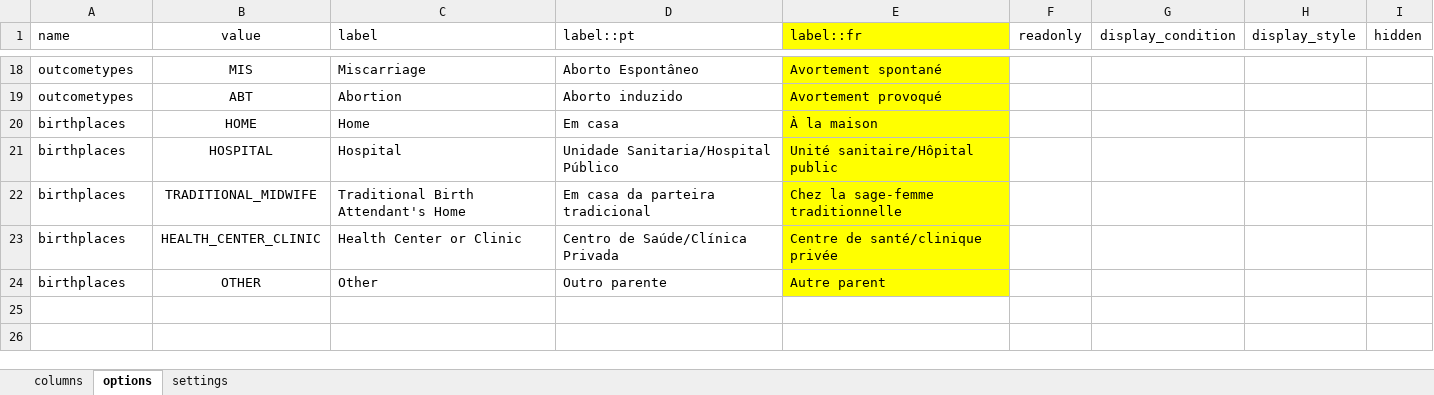
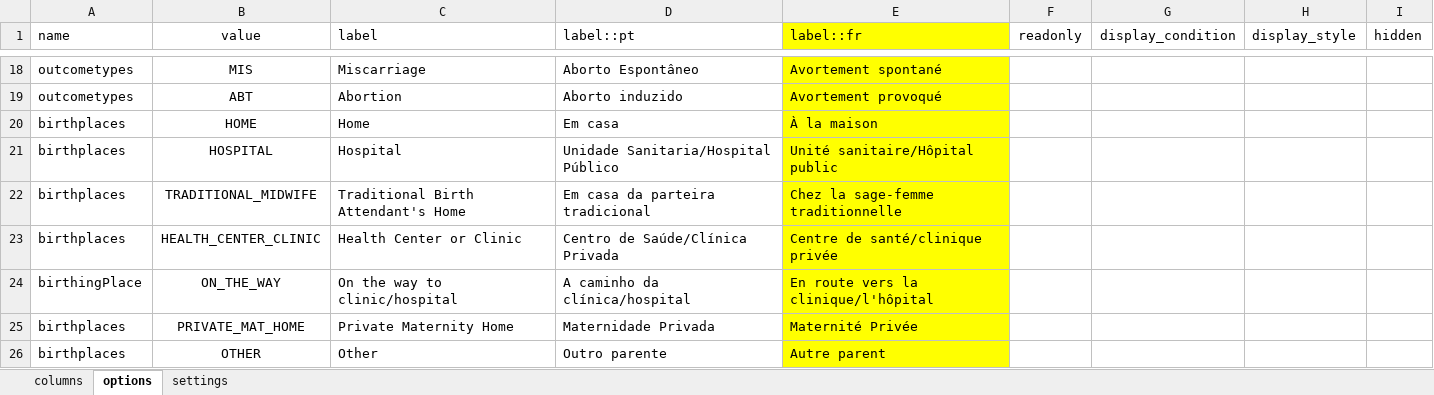
Before and after one commit to philimones-group/hds-explorer-tablet, an Excel workbook: app/src/main/res/raw/pregnancy_outcome_form.xlsx, sheet options, drawn as a sheet; only a part is shown, gaps mark what is left out; values as stored, in another font and other column widths than the file's, no borders; the diff names each change by its address in the sheet, - before the commit and + after, or states it on an @@ line.

Commit message:
- Fix MemberFilters wasnt filtering Deaths and Outmigrations - Fix HForms validations, validate recordedDate and outcomeDate of Pregnancy Surveyllance forms - Quick Fix on Household Visit that was causing crashes when reopening visits - Update Forms questions

```diff
--- a/app/src/main/res/raw/pregnancy_outcome_form.xlsx (sheet options)
+++ b/app/src/main/res/raw/pregnancy_outcome_form.xlsx (sheet options)
+row 24: birthingPlace | ON_THE_WAY | On the way to clinic/hospital | A caminho da clínica/hospital | En route vers la clinique/l'hôpital
+row 25: birthplaces | PRIVATE_MAT_HOME | Private Maternity Home | Maternidade Privada | Maternité Privée
```
Also changed, not shown: app/src/main/res/raw/death_form.xlsx, app/src/main/res/raw/ext_inmigration_form.xlsx, 12 other files.
